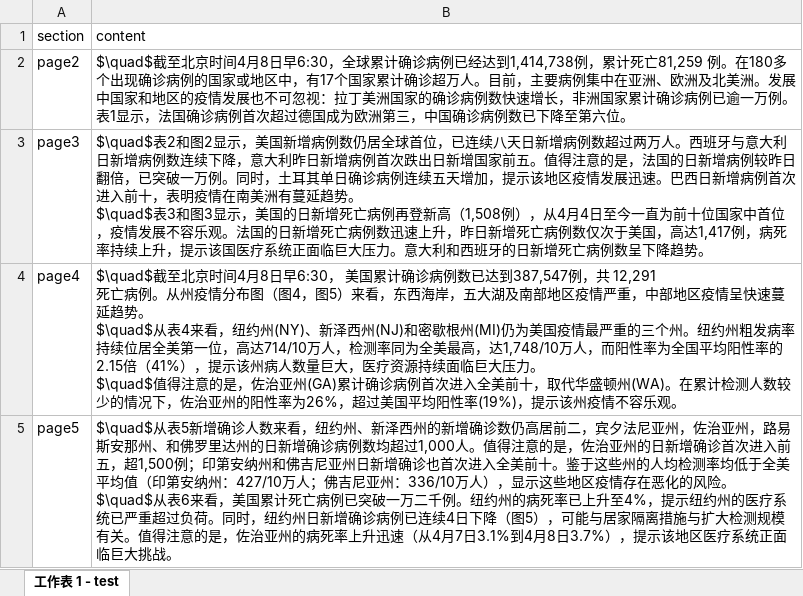
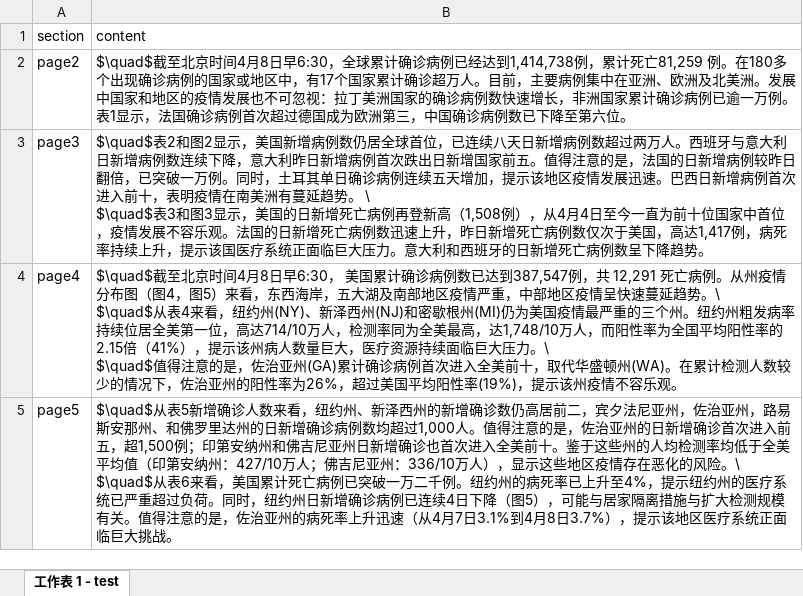
Before and after one commit to US-China-Health-Summit/DailyReport, an Excel workbook: RMD/新冠早报测试/input/insight.xlsx, sheet 工作表 1 - test, drawn as a sheet; values as stored, in another font and other column widths than the file's, no borders; ↵ is a line break in a cell; the diff names each change by its address in the sheet, - before the commit and + after, or states it on an @@ line.

```diff
--- a/RMD/新冠早报测试/input/insight.xlsx (sheet 工作表 1 - test)
+++ b/RMD/新冠早报测试/input/insight.xlsx (sheet 工作表 1 - test)
-B3 (content): …趋势。 ↵ $\quad$表3和…
+B3 (content): …趋势。 \ ↵ $\quad$表3和…
-B4 (content): …延趋势。 ↵ $\quad$从表4来看，纽约州(NY)、新泽西州(NJ)和密歇根州(MI)仍为美国疫情最严重的三个州。纽约州粗发病率持续位居全美第一位，高达714/10万人，检测率同为全美最高，达1,748/10万人，而阳性率为全国平均阳性率的2.15倍（41%），提示该州病人数量巨大，医疗资源持续面临巨大压力。 ↵ $\quad$值得注…
+B4 (content): …延趋势。\ ↵ $\quad$从表4来看，纽约州(NY)、新泽西州(NJ)和密歇根州(MI)仍为美国疫情最严重的三个州。纽约州粗发病率持续位居全美第一位，高达714/10万人，检测率同为全美最高，达1,748/10万人，而阳性率为全国平均阳性率的2.15倍（41%），提示该州病人数量巨大，医疗资源持续面临巨大压力。\ ↵ $\quad$值得注…
-B5 (content): …的风险。 ↵ $\quad$从表6…
+B5 (content): …的风险。\ ↵ $\quad$从表6…
```
Also changed, not shown: 3 other files.
